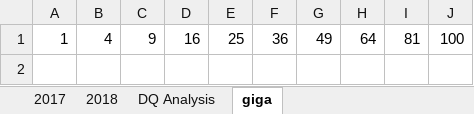
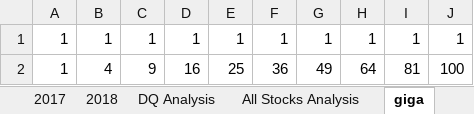
Before and after one commit to ianakt/stock-analysis, an Excel workbook: green_stocks.xlsm, sheet giga, drawn as a sheet; values as stored, in another font and other column widths than the file's, no borders; the diff names each change by its address in the sheet, - before the commit and + after, or states it on an @@ line.

Commit message:
All Stocks Analysis updated
update to green stocks for All Stocks Analysis

```diff
--- a/green_stocks.xlsm (sheet giga)
+++ b/green_stocks.xlsm (sheet giga)
+sheet tab: All Stocks Analysis
+row 1: 1 | 1 | 1 | 1 | 1 | 1 | 1 | 1 | 1 | 1
```
